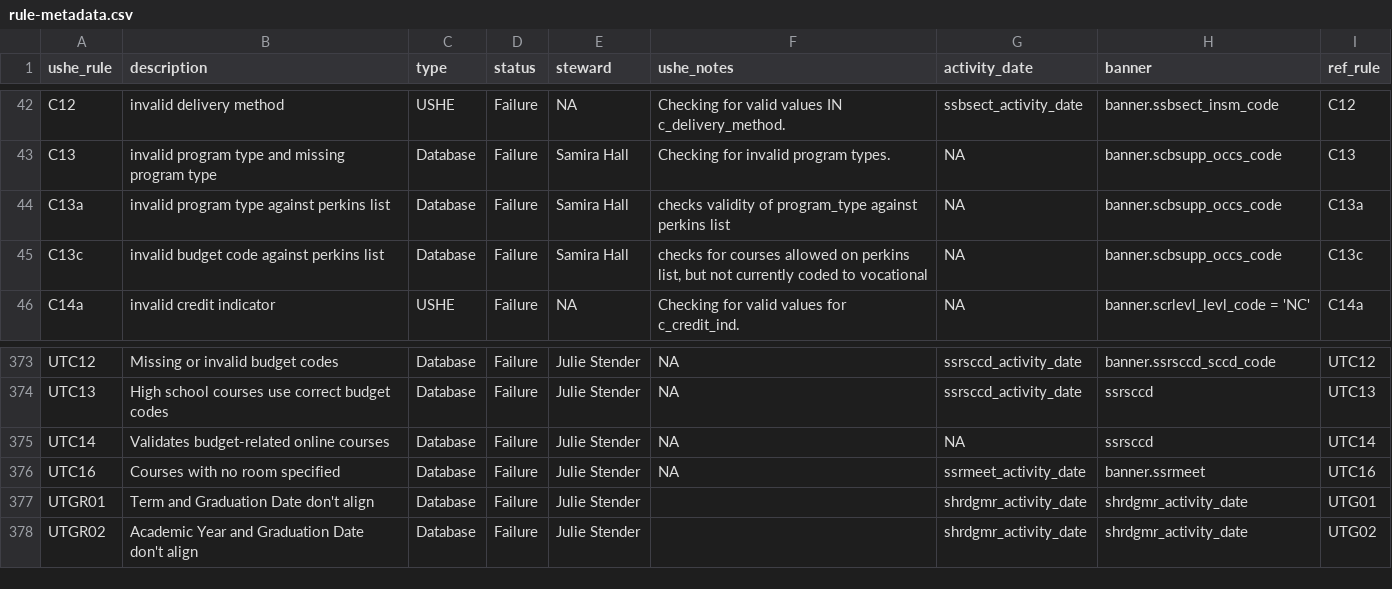
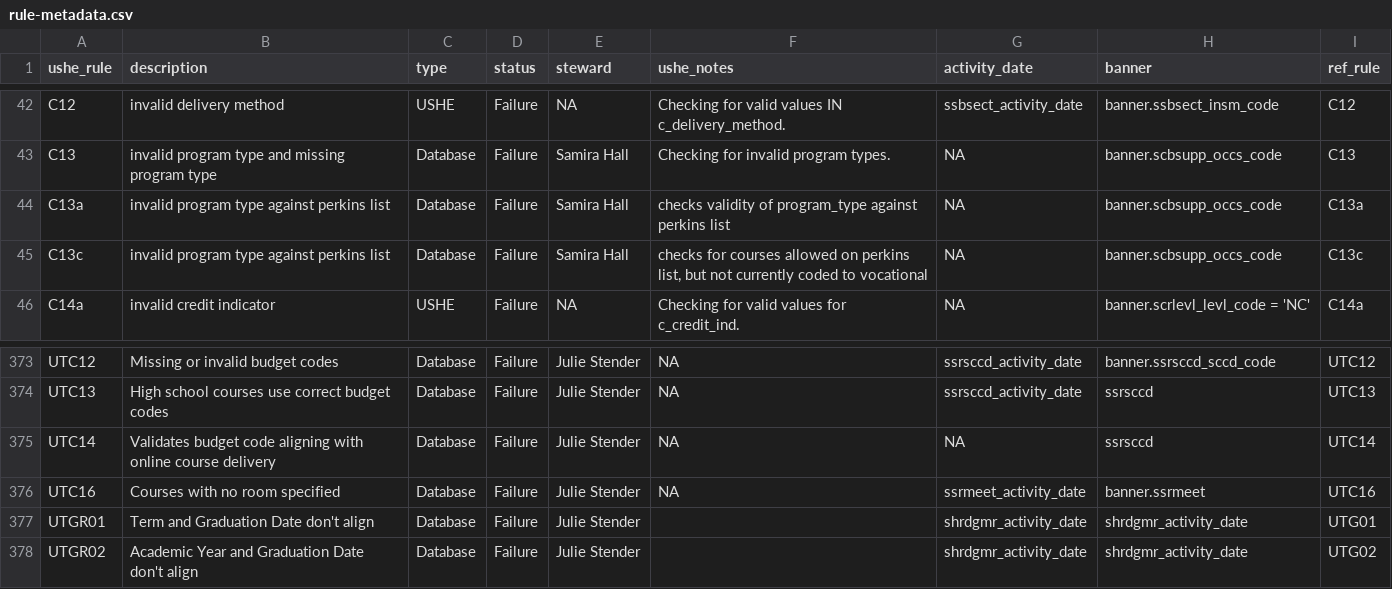
Before and after one commit to ut-effectiveness/utValidateR, a CSV file: sandbox/rule-metadata.csv, drawn as a sheet; only a part is shown, gaps mark what is left out.

Commit message:
Fixed metadata of C13c, UTC14 and C00 rule

```diff
--- a/sandbox/rule-metadata.csv
+++ b/sandbox/rule-metadata.csv
@@ -44,3 +44,3 @@ C13,invalid program type and missing program type,Database,Failure,Samira Hall,C
 C13a,invalid program type against perkins list,Database,Failure,Samira Hall,"checks validity of program_type against perkins list",NA,banner.scbsupp_occs_code,C13a
-C13c,invalid budget code against perkins list,Database,Failure,Samira Hall,"checks for courses allowed on perkins list, but not currently coded to vocational",NA,banner.scbsupp_occs_code,C13c
+C13c,invalid program type against perkins list,Database,Failure,Samira Hall,"checks for courses allowed on perkins list, but not currently coded to vocational",NA,banner.scbsupp_occs_code,C13c
 C14a,invalid credit indicator,USHE,Failure,NA,Checking for valid values for c_credit_ind.,NA,banner.scrlevl_levl_code = 'NC',C14a
@@ -383,3 +383,3 @@ UTC12,Missing or invalid budget codes,Database,Failure,Julie Stender,NA,ssrsccd_
 UTC13,High school courses use correct budget codes,Database,Failure,Julie Stender,NA,ssrsccd_activity_date,ssrsccd,UTC13
-UTC14,Validates budget-related online courses,Database,Failure,Julie Stender,NA,NA,ssrsccd,UTC14
+UTC14,Validates budget code aligning with online course delivery,Database,Failure,Julie Stender,NA,NA,ssrsccd,UTC14
 UTC16,Courses with no room specified,Database,Failure,Julie Stender,NA,ssrmeet_activity_date,banner.ssrmeet,UTC16
```
Also changed, not shown: 2 other files.
